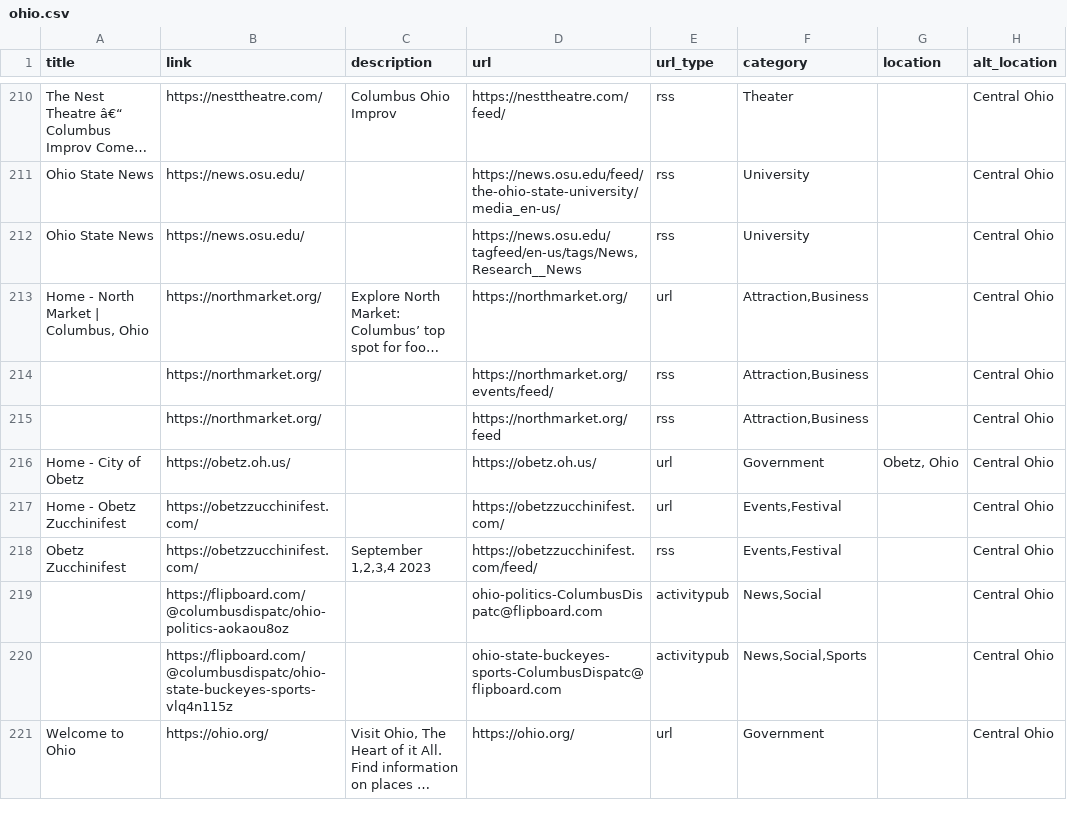
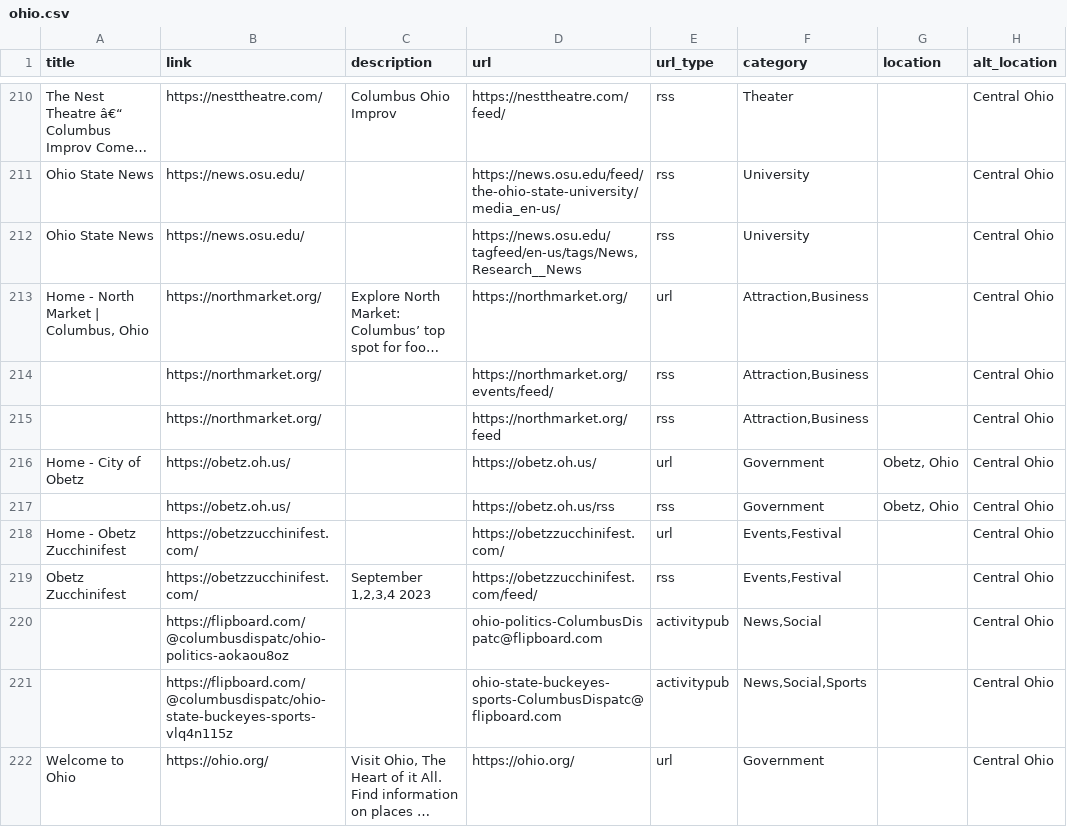
Before and after one commit to TomCasavant/ohio-sites, a CSV file: ohio.csv, drawn as a sheet; only a part is shown, gaps mark what is left out; long unchanged cells end in …; the diff names each change by its address in the sheet, - before the commit and + after, or states it on an @@ line.

```diff
--- a/ohio.csv
+++ b/ohio.csv
+row 217:  | https://obetz.oh.us/ |  | https://obetz.oh.us/rss | rss | Government | Obetz, Ohio | Central Ohio
```
Also changed, not shown: 3 other files.
